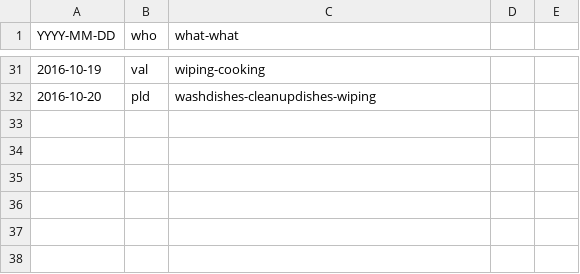
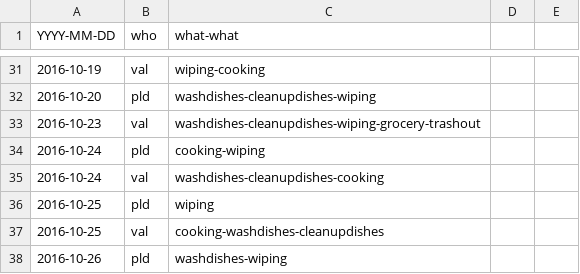
Before and after one commit to pldiiw/labor, a CSV file: labor.csv, drawn as a sheet; only a part is shown, gaps mark what is left out; the diff names each change by its address in the sheet, - before the commit and + after, or states it on an @@ line.

Commit message:
Add tasks done as of 26 Oct

```diff
--- a/labor.csv
+++ b/labor.csv
+row 33: 2016-10-23 | val | washdishes-cleanupdishes-wiping-grocery-trashout
+row 34: 2016-10-24 | pld | cooking-wiping
+row 35: 2016-10-24 | val | washdishes-cleanupdishes-cooking
+row 36: 2016-10-25 | pld | wiping
+row 37: 2016-10-25 | val | cooking-washdishes-cleanupdishes
+row 38: 2016-10-26 | pld | washdishes-wiping
```
